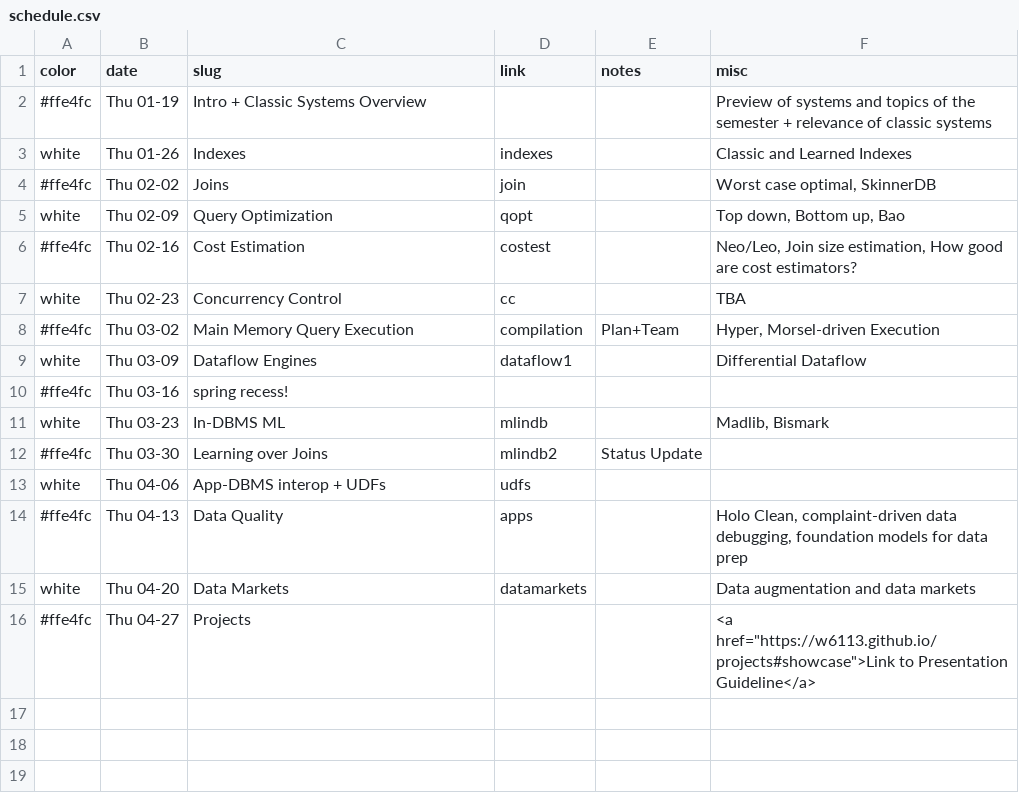
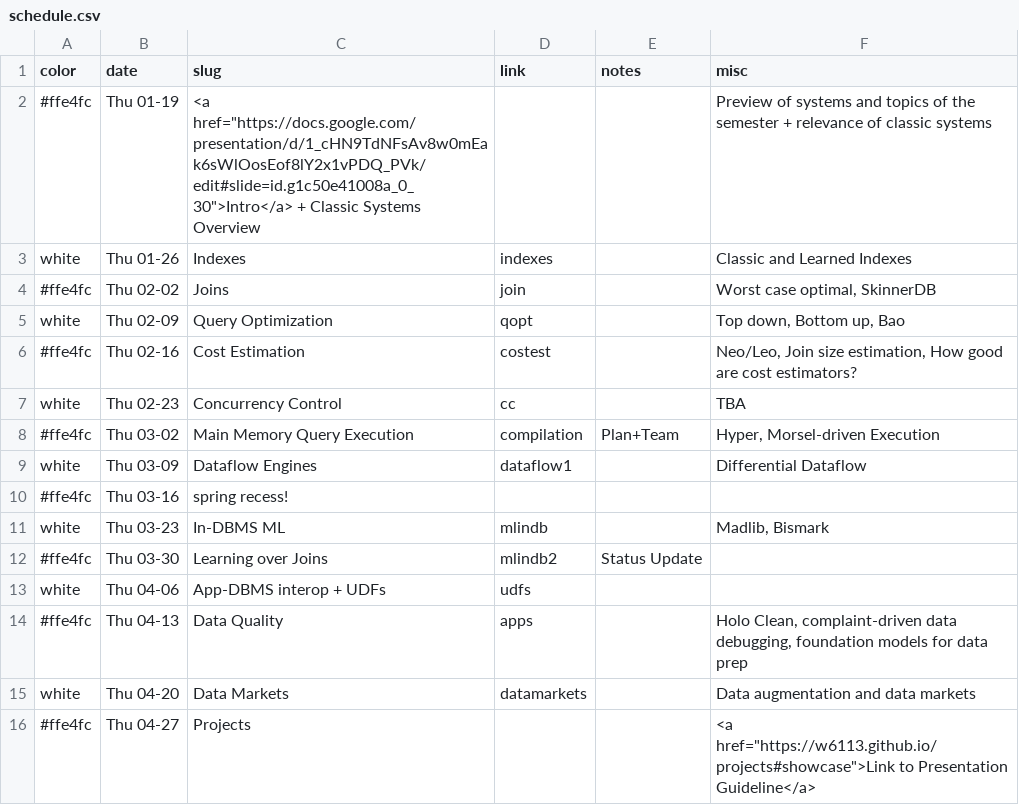
Before and after one commit to w6113/website_2022, a CSV file: _data/schedule.csv, drawn as a sheet.

Commit message:
lazy commit msg

```diff
--- a/_data/schedule.csv
+++ b/_data/schedule.csv
@@ -1,3 +1,3 @@
 color,date,slug,link,notes,misc
-#ffe4fc,Thu 01-19,Intro + Classic Systems Overview,,,Preview of systems and topics of the semester + relevance of classic systems
+#ffe4fc,Thu 01-19,"<a href=""https://docs.google.com/presentation/d/1_cHN9TdNFsAv8w0mEak6sWlOosEof8lY2x1vPDQ_PVk/edit#slide=id.g1c50e41008a_0_30"">Intro</a> + Classic Systems Overview",,,Preview of systems and topics of the semester + relevance of classic systems
 white,Thu 01-26,Indexes,indexes,,Classic and Learned Indexes
```
